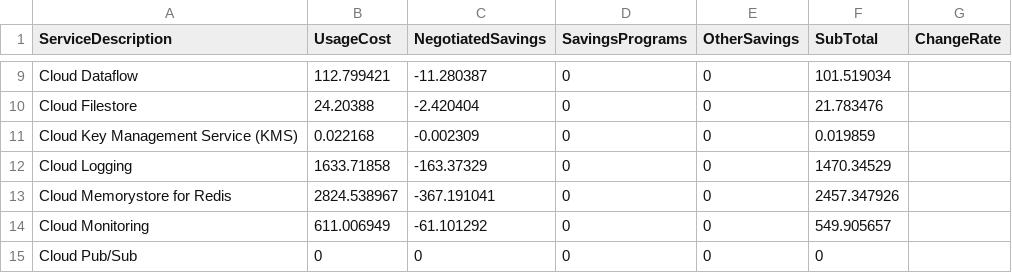
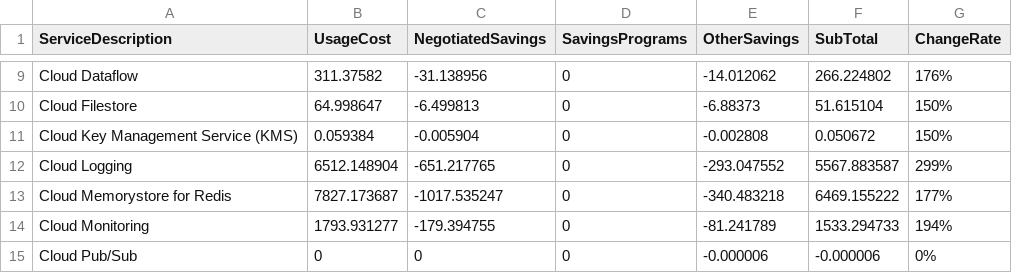
Before and after one commit to kade-chen/library, a CSV file: output.csv, drawn as a sheet; only a part is shown, gaps mark what is left out; the diff covers the shown part only; the diff names each change by its address in the sheet, - before the commit and + after, or states it on an @@ line.

```diff
--- a/output.csv
+++ b/output.csv
-B9 (UsageCost): 112.799421
+B9 (UsageCost): 311.37582
-C9 (NegotiatedSavings): -11.280387
+C9 (NegotiatedSavings): -31.138956
-E9 (OtherSavings): 0
+E9 (OtherSavings): -14.012062
-F9 (SubTotal): 101.519034
+F9 (SubTotal): 266.224802
-G9 (ChangeRate): (empty)
+G9 (ChangeRate): 176%
-B10 (UsageCost): 24.20388
+B10 (UsageCost): 64.998647
-C10 (NegotiatedSavings): -2.420404
+C10 (NegotiatedSavings): -6.499813
-E10 (OtherSavings): 0
+E10 (OtherSavings): -6.88373
-F10 (SubTotal): 21.783476
+F10 (SubTotal): 51.615104
-G10:G11 (ChangeRate): (empty)
+G10:G11 (ChangeRate): 150%
-B11 (UsageCost): 0.022168
+B11 (UsageCost): 0.059384
-C11 (NegotiatedSavings): -0.002309
+C11 (NegotiatedSavings): -0.005904
-E11 (OtherSavings): 0
+E11 (OtherSavings): -0.002808
-F11 (SubTotal): 0.019859
+F11 (SubTotal): 0.050672
-B12 (UsageCost): 1633.71858
+B12 (UsageCost): 6512.148904
-C12 (NegotiatedSavings): -163.37329
+C12 (NegotiatedSavings): -651.217765
-E12 (OtherSavings): 0
+E12 (OtherSavings): -293.047552
-F12 (SubTotal): 1470.34529
+F12 (SubTotal): 5567.883587
-G12 (ChangeRate): (empty)
+G12 (ChangeRate): 299%
-B13 (UsageCost): 2824.538967
+B13 (UsageCost): 7827.173687
-C13 (NegotiatedSavings): -367.191041
+C13 (NegotiatedSavings): -1017.535247
-E13 (OtherSavings): 0
+E13 (OtherSavings): -340.483218
-F13 (SubTotal): 2457.347926
+F13 (SubTotal): 6469.155222
-G13 (ChangeRate): (empty)
+G13 (ChangeRate): 177%
-B14 (UsageCost): 611.006949
+B14 (UsageCost): 1793.931277
-C14 (NegotiatedSavings): -61.101292
+C14 (NegotiatedSavings): -179.394755
-E14 (OtherSavings): 0
+E14 (OtherSavings): -81.241789
-F14 (SubTotal): 549.905657
+F14 (SubTotal): 1533.294733
-G14 (ChangeRate): (empty)
+G14 (ChangeRate): 194%
-E15 (OtherSavings): 0
+E15 (OtherSavings): -0.000006
-F15 (SubTotal): 0
+F15 (SubTotal): -0.000006
-G15 (ChangeRate): (empty)
+G15 (ChangeRate): 0%
```
Also changed, not shown: 108 edited cells elsewhere in this file, 16 other files.
